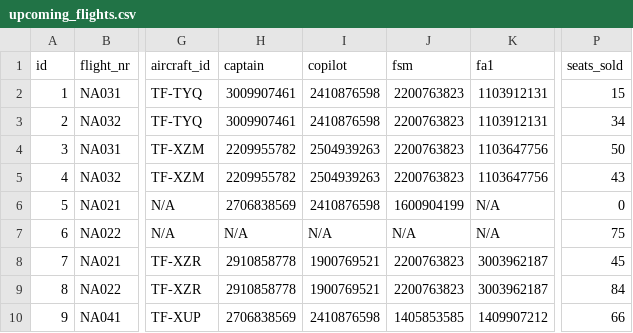
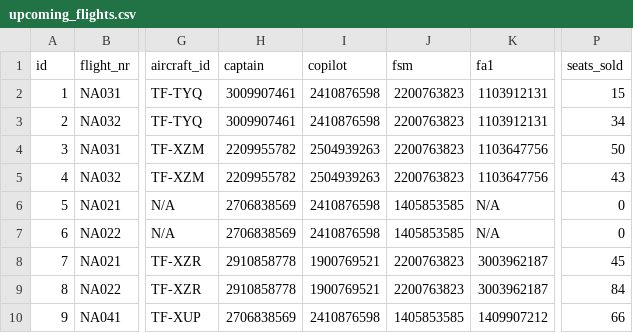
Before and after one commit to LarusThor/NaN-Air-Verklegt-1, a CSV file: files/upcoming_flights.csv, drawn as a sheet; only a part is shown, gaps mark what is left out; the diff names each change by its address in the sheet, - before the commit and + after, or states it on an @@ line.

Commit message:
Return flight for staffing voyage fixed

```diff
--- a/files/upcoming_flights.csv
+++ b/files/upcoming_flights.csv
-J6 (fsm): 1600904199
+J6 (fsm): 1405853585
-H7 (captain): N/A
+H7 (captain): 2706838569
-I7 (copilot): N/A
+I7 (copilot): 2410876598
-J7 (fsm): N/A
+J7 (fsm): 1405853585
-P7 (seats_sold): 75
+P7 (seats_sold): 0
```
Also changed, not shown: 3 other files.
